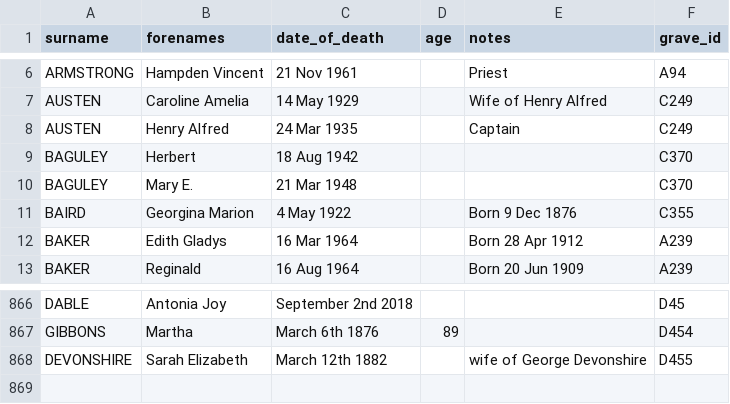
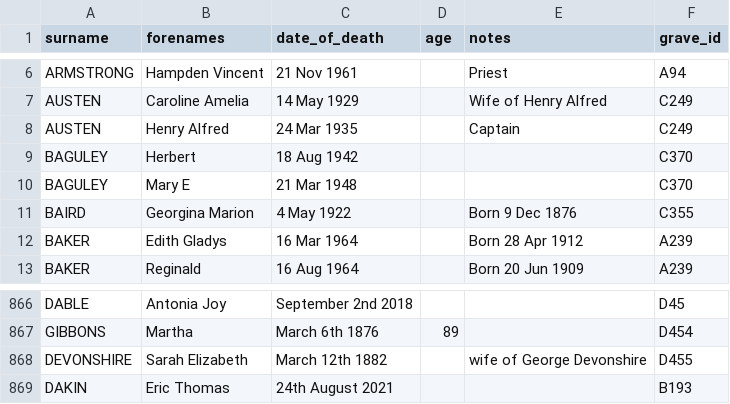
Before and after one commit to theoosborn/west-malvern-churchyard, a CSV file: _data/people.csv, drawn as a sheet; only a part is shown, gaps mark what is left out.

```diff
--- a/_data/people.csv
+++ b/_data/people.csv
@@ -9,3 +9,3 @@ AUSTEN,Henry Alfred,24 Mar 1935,,Captain,C249
 BAGULEY,Herbert,18 Aug 1942,,,C370
-BAGULEY,Mary E.,21 Mar 1948,,,C370
+BAGULEY,Mary E,21 Mar 1948,,,C370
 BAIRD,Georgina Marion,4 May 1922,,Born 9 Dec 1876,C355
@@ -868 +868,2 @@ GIBBONS,Martha,March 6th 1876,89,,D454
 DEVONSHIRE,Sarah Elizabeth,March 12th 1882,,wife of George Devonshire,D455
+DAKIN,Eric Thomas,24th August 2021,,,B193
```
Also changed, not shown: _data/graves.csv, 1 other file.
